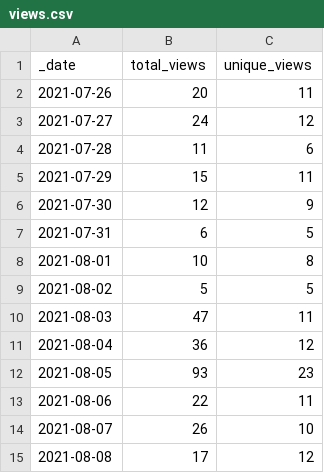
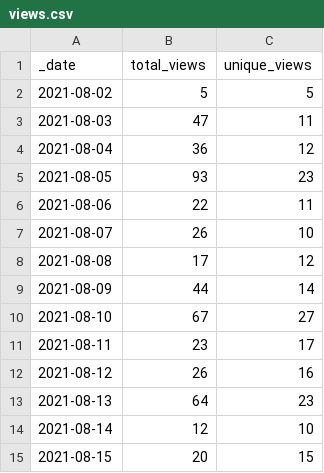
Before and after one commit to accelerated-text/accelerated-text, a CSV file: .stats/traffic/views.csv, drawn as a sheet.

```diff
--- a/.stats/traffic/views.csv
+++ b/.stats/traffic/views.csv
@@ -1,9 +1,2 @@
 _date,total_views,unique_views
-2021-07-26,20,11
-2021-07-27,24,12
-2021-07-28,11,6
-2021-07-29,15,11
-2021-07-30,12,9
-2021-07-31,6,5
-2021-08-01,10,8
 2021-08-02,5,5
@@ -15 +8,8 @@ _date,total_views,unique_views
 2021-08-08,17,12
+2021-08-09,44,14
+2021-08-10,67,27
+2021-08-11,23,17
+2021-08-12,26,16
+2021-08-13,64,23
+2021-08-14,12,10
+2021-08-15,20,15
```
Also changed, not shown: 2 other files.
